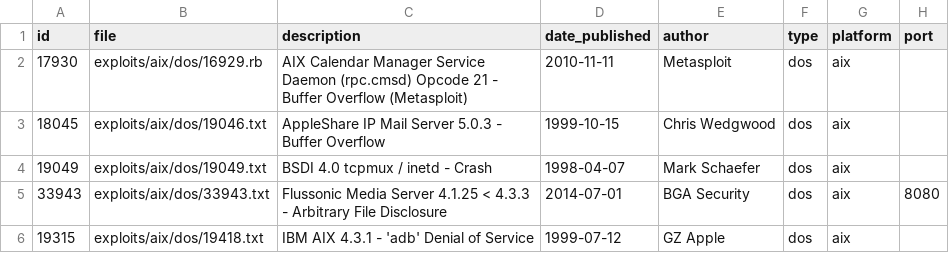
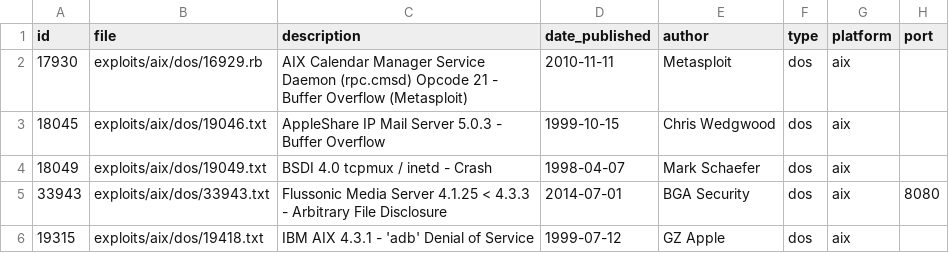
Before and after one commit to kishoresq1/MachineLearning-Sq1, a CSV file: file_exploits.csv, drawn as a sheet; only a part is shown; the diff names each change by its address in the sheet, - before the commit and + after, or states it on an @@ line.

Commit message:
Update file_exploits.csv

```diff
--- a/file_exploits.csv
+++ b/file_exploits.csv
-A4 (id): 19049
+A4 (id): 18049
```
